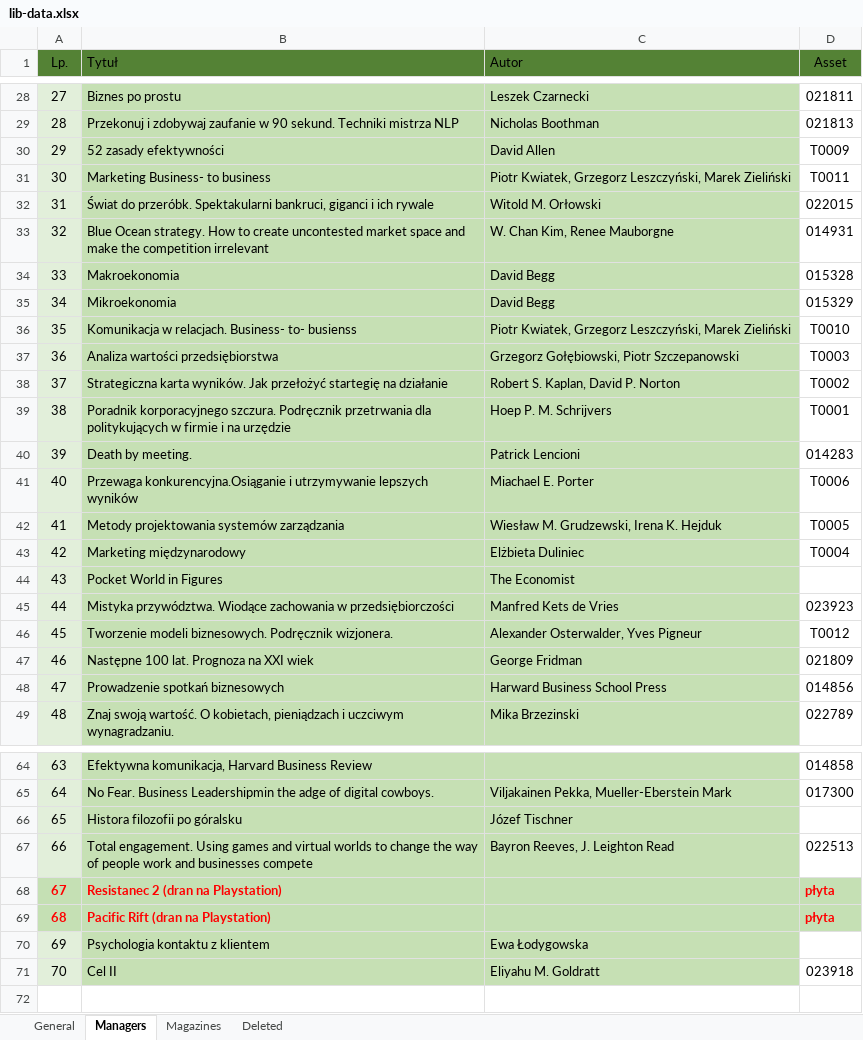
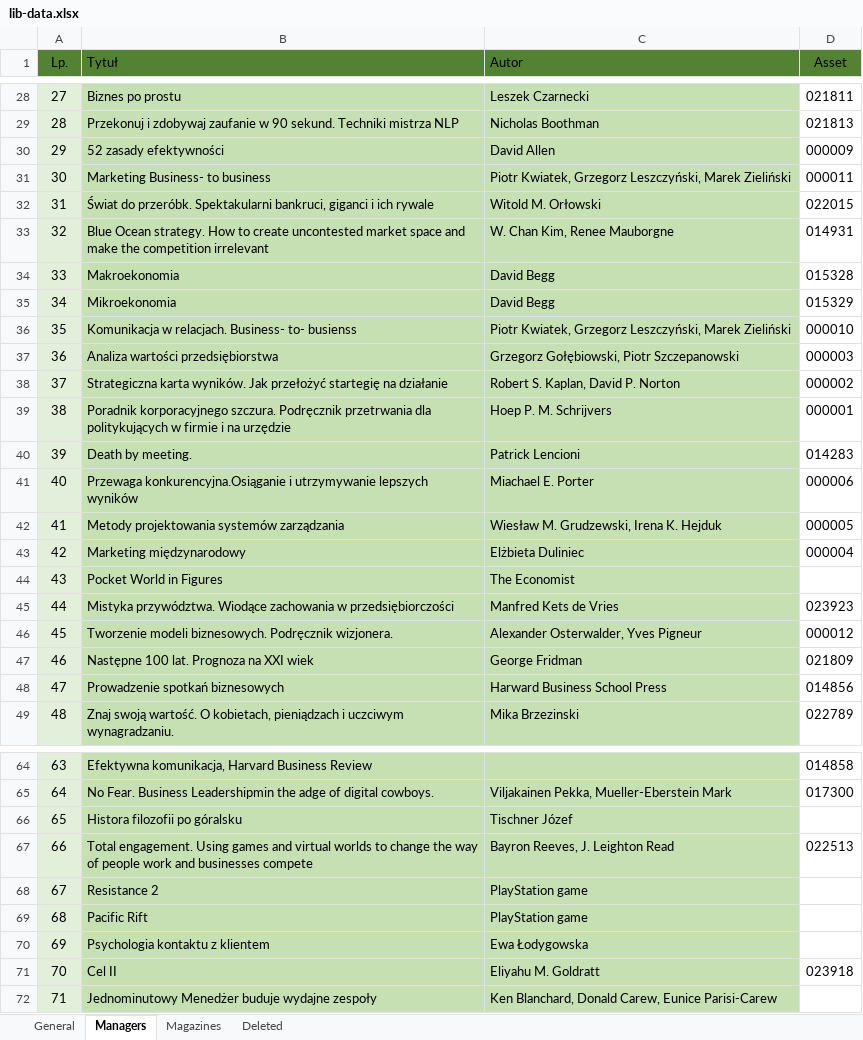
Before and after one commit to InkubatorTieto/melvil, an Excel workbook: lib-data.xlsx, sheet Managers, drawn as a sheet; only a part is shown, gaps mark what is left out; values as stored, in another font and other column widths than the file's, no borders; removed rows and columns are numbered as before the commit, all else as after; the diff covers the shown part only; the diff names each change by its address in the sheet, - before the commit and + after, or states it on an @@ line.

```diff
--- a/lib-data.xlsx (sheet Managers)
+++ b/lib-data.xlsx (sheet Managers)
-D30 (Asset): T0009
+D30 (Asset): 000009
-D31 (Asset): T0011
+D31 (Asset): 000011
-D36 (Asset): T0010
+D36 (Asset): 000010
-D37 (Asset): T0003
+D37 (Asset): 000003
-D38 (Asset): T0002
+D38 (Asset): 000002
-D39 (Asset): T0001
+D39 (Asset): 000001
-D41 (Asset): T0006
+D41 (Asset): 000006
-D42 (Asset): T0005
+D42 (Asset): 000005
-D43 (Asset): T0004
+D43 (Asset): 000004
-D46 (Asset): T0012
+D46 (Asset): 000012
-C66 (Autor): Józef Tischner
+C66 (Autor): Tischner Józef
-row 68: 67 | Resistanec 2 (dran na Playstation) |  | płyta
-row 69: 68 | Pacific Rift (dran na Playstation) |  | płyta
+row 68: 67 | Resistance 2 | PlayStation game
+row 69: 68 | Pacific Rift | PlayStation game
+row 72: 71 | Jednominutowy Menedżer buduje wydajne zespoły | Ken Blanchard, Donald Carew, Eunice Parisi-Carew
```
Also changed, not shown: 3 edited cells elsewhere in this sheet, sheet Magazines, sheet General, formulas that keep their value.
